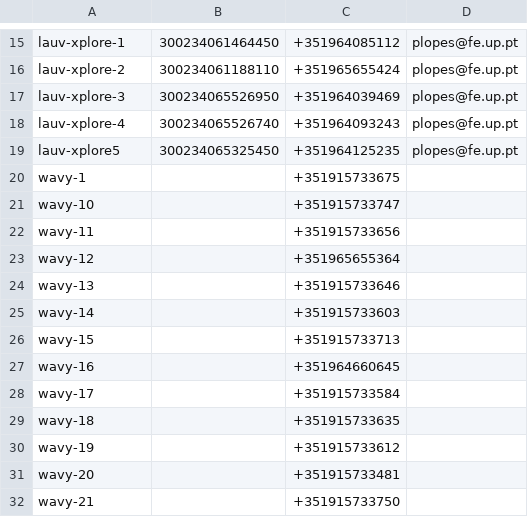
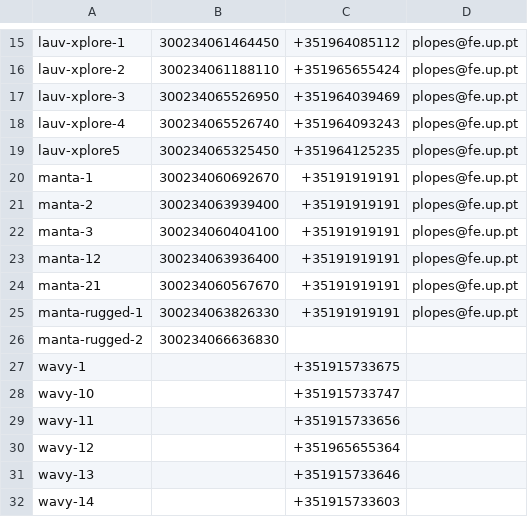
Before and after one commit to tucuongbrt/ripples, a TSV file: src/main/resources/addresses.tsv, drawn as a sheet; only a part is shown, gaps mark what is left out; the shorter side is filled out with more unchanged rows.

Commit message:
addresses.tsv: Added manta addresses.

```diff
--- a/src/main/resources/addresses.tsv
+++ b/src/main/resources/addresses.tsv
@@ -19,2 +19,9 @@ lauv-xplore-4	300234065526740	+351964093243	plopes@fe.up.pt
 lauv-xplore5	300234065325450	+351964125235	plopes@fe.up.pt
+manta-1	300234060692670	+35191919191	plopes@fe.up.pt
+manta-2	300234063939400	+35191919191	plopes@fe.up.pt
+manta-3	300234060404100	+35191919191	plopes@fe.up.pt
+manta-12	300234063936400	+35191919191	plopes@fe.up.pt
+manta-21	300234060567670	+35191919191	plopes@fe.up.pt
+manta-rugged-1	300234063826330	+35191919191	plopes@fe.up.pt
+manta-rugged-2	300234066636830
 wavy-1		+351915733675
```
Also changed, not shown: 1 other file.
